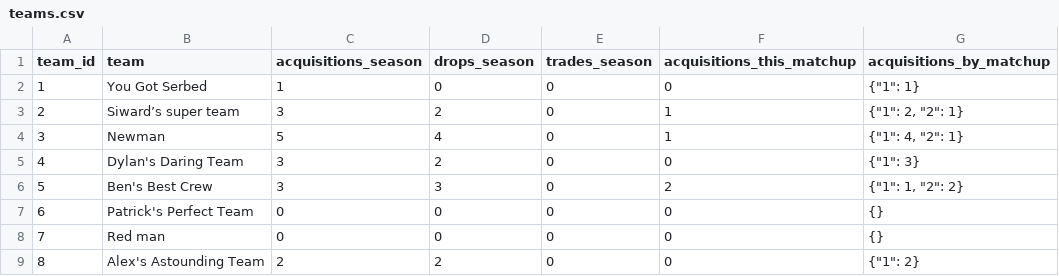
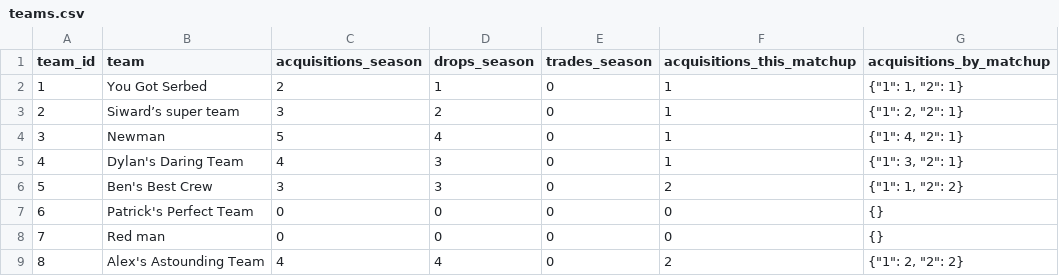
Before and after one commit to luke8mcm/blue-ballers-relay, a CSV file: data/teams.csv, drawn as a sheet.

```diff
--- a/data/teams.csv
+++ b/data/teams.csv
@@ -1,6 +1,6 @@
 team_id,team,acquisitions_season,drops_season,trades_season,acquisitions_this_matchup,acquisitions_by_matchup
-1,You Got Serbed,1,0,0,0,"{""1"": 1}"
+1,You Got Serbed,2,1,0,1,"{""1"": 1, ""2"": 1}"
 2,Siward’s super team ,3,2,0,1,"{""1"": 2, ""2"": 1}"
 3,Newman,5,4,0,1,"{""1"": 4, ""2"": 1}"
-4,Dylan's Daring Team,3,2,0,0,"{""1"": 3}"
+4,Dylan's Daring Team,4,3,0,1,"{""1"": 3, ""2"": 1}"
 5,Ben's Best Crew,3,3,0,2,"{""1"": 1, ""2"": 2}"
@@ -8,2 +8,2 @@ team_id,team,acquisitions_season,drops_season,trades_season,acquisitions_this_ma
 7,Red man,0,0,0,0,{}
-8,Alex's Astounding Team,2,2,0,0,"{""1"": 2}"
+8,Alex's Astounding Team,4,4,0,2,"{""1"": 2, ""2"": 2}"
```
Also changed, not shown: data/free_agents.csv, data/rosters.csv, 1 other file.
